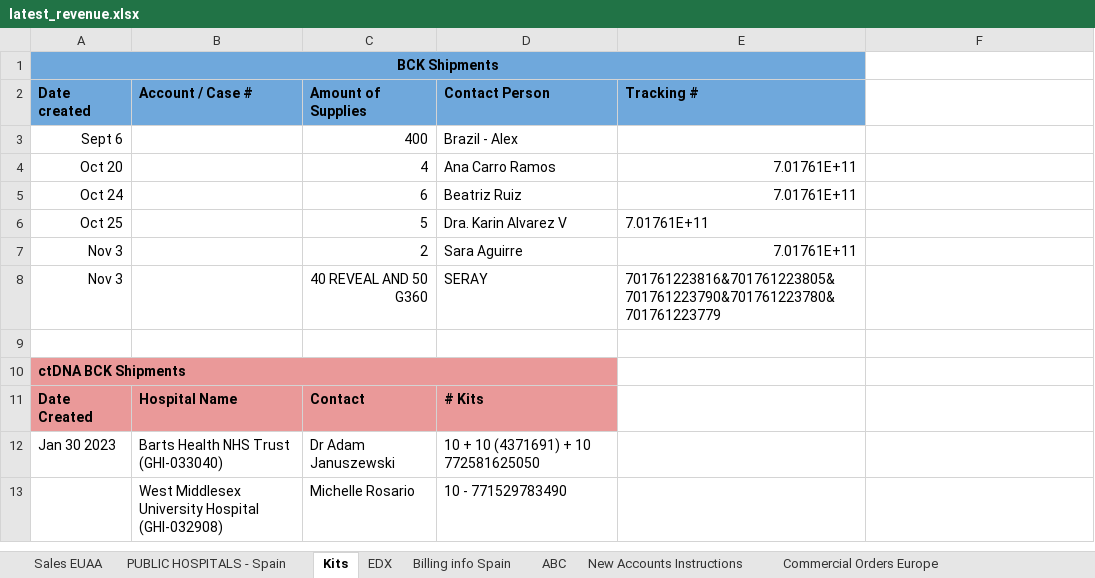
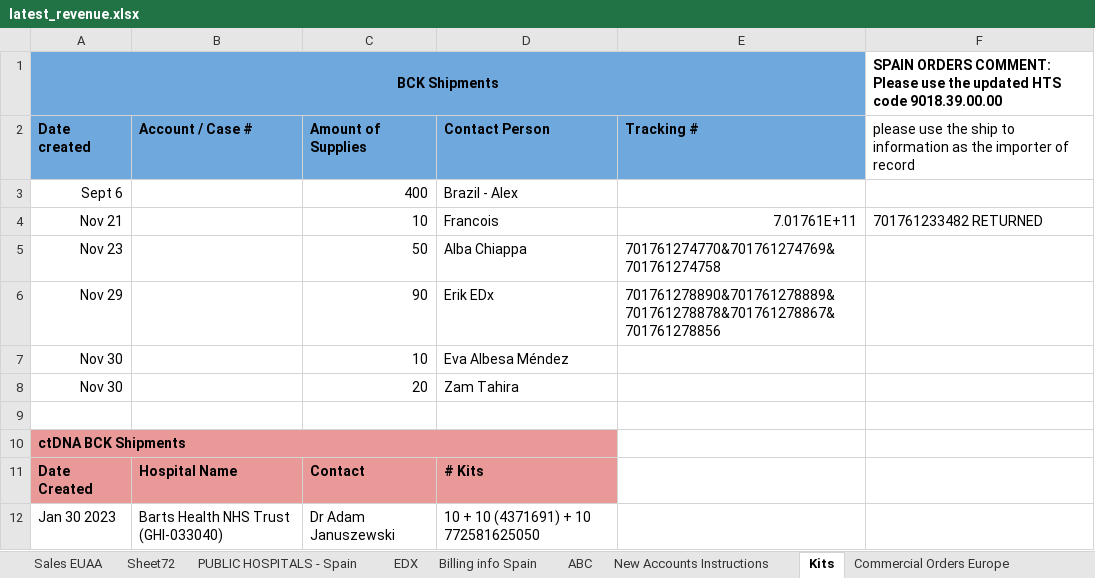
Before and after one commit to aws-silver-surfer/Prod_Dashboards, an Excel workbook: Data/latest_revenue.xlsx, sheet Kits, drawn as a sheet; only a part is shown; the shorter side is filled out with more unchanged rows; values as stored, in another font and other column widths than the file's, no borders; charts and pictures not drawn; removed rows and columns are numbered as before the commit, all else as after; the diff names each change by its address in the sheet, - before the commit and + after, or states it on an @@ line.

```diff
--- a/Data/latest_revenue.xlsx (sheet Kits)
+++ b/Data/latest_revenue.xlsx (sheet Kits)
+sheet tab: Sheet72
@@ sheet tab order changed: Sales EUAA | Sheet72 | PUBLIC HOSPITALS - Spain | EDX | Billing info Spain | ABC | New Accounts Instructions | Kits | Commercial Orders Europe @@
-F1: (empty)
+F1: SPAIN ORDERS COMMENT: Please use the updated HTS code 9018.39.00.00
-F2: (empty)
+F2: please use the ship to information as the importer of record
-row 4: Oct 20 |  | 4 | Ana Carro Ramos | 7.01761E+11
-row 5: Oct 24 |  | 6 | Beatriz Ruiz | 7.01761E+11
-row 6: Oct 25 |  | 5 | Dra. Karin Alvarez V | 7.01761E+11
-row 7: Nov 3 |  | 2 | Sara Aguirre | 7.01761E+11
-row 8: Nov 3 |  | 40 REVEAL AND 50 G360 | SERAY | 701761223816&701761223805&701761223790&701761223780&701761223779
+row 4: Nov 21 |  | 10 | Francois | 7.01761E+11 | 701761233482 RETURNED
+row 5: Nov 23 |  | 50 | Alba Chiappa | 701761274770&701761274769&701761274758
+row 6: Nov 29 |  | 90 | Erik EDx | 701761278890&701761278889&701761278878&701761278867&701761278856
+row 7: Nov 30 |  | 10 | Eva Albesa Méndez
+row 8: Nov 30 |  | 20 | Zam Tahira
```
Also changed, not shown: sheet Sales EUAA, sheet EDX, sheet PUBLIC HOSPITALS - Spain, sheet Billing info Spain, formulas that keep their value, charts or pictures, Data/lookup (1).xlsx, 11 other files.
